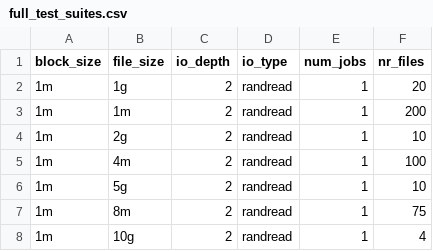
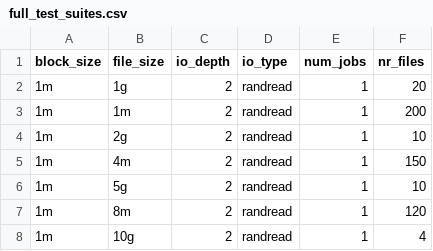
Before and after one commit to GoogleCloudPlatform/gcsfuse-tools, a CSV file: distributed-micro-benchmarking/full_test_suites.csv, drawn as a sheet; only a part is shown; the diff covers the shown part only.

```diff
--- a/distributed-micro-benchmarking/full_test_suites.csv
+++ b/distributed-micro-benchmarking/full_test_suites.csv
@@ -4,5 +4,5 @@ block_size,file_size,io_depth,io_type,num_jobs,nr_files
 1m,2g,2,randread,1,10
-1m,4m,2,randread,1,100
+1m,4m,2,randread,1,150
 1m,5g,2,randread,1,10
-1m,8m,2,randread,1,75
+1m,8m,2,randread,1,120
 1m,10g,2,randread,1,4
```
Also changed, not shown: 24 removed rows and 28 edited cells elsewhere in this file, 4 other files.
